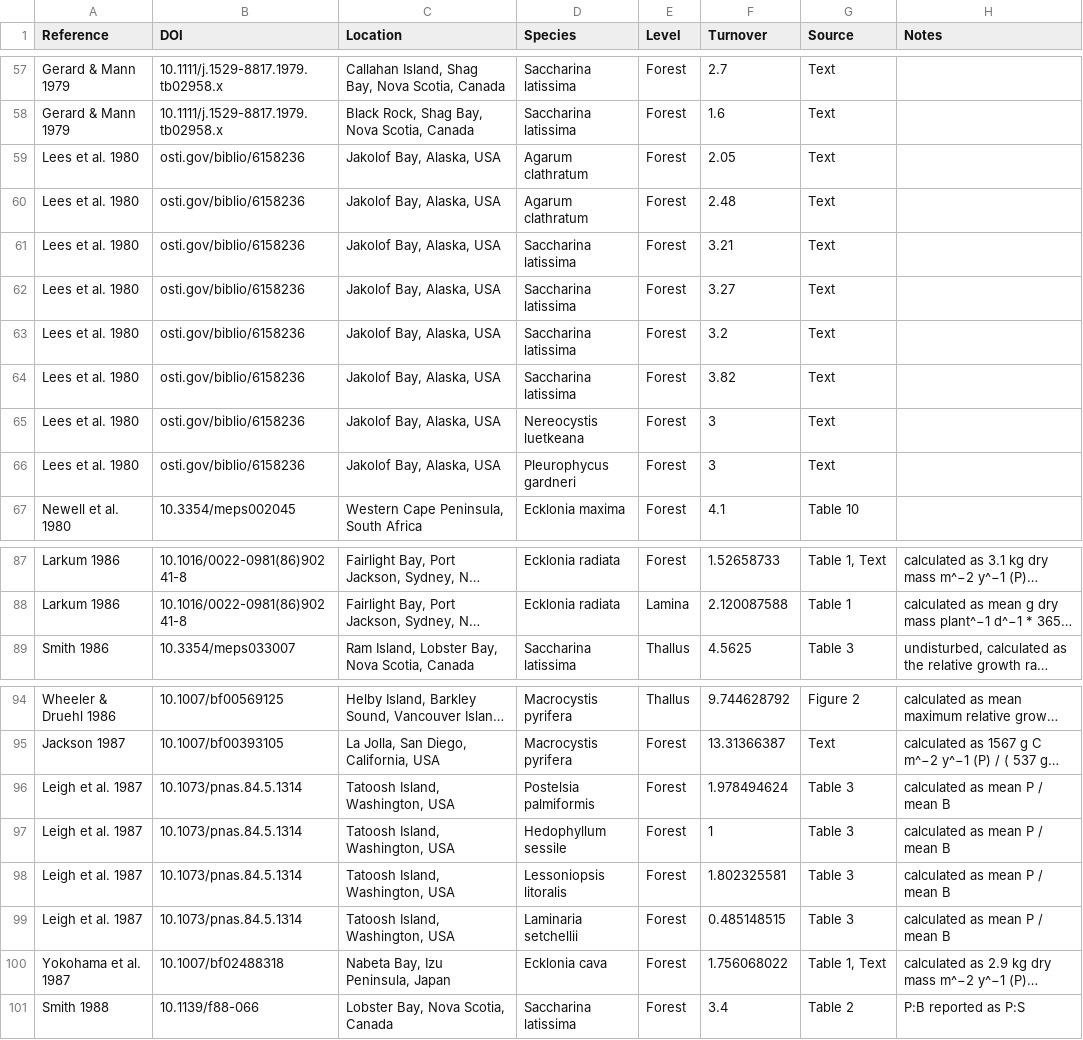
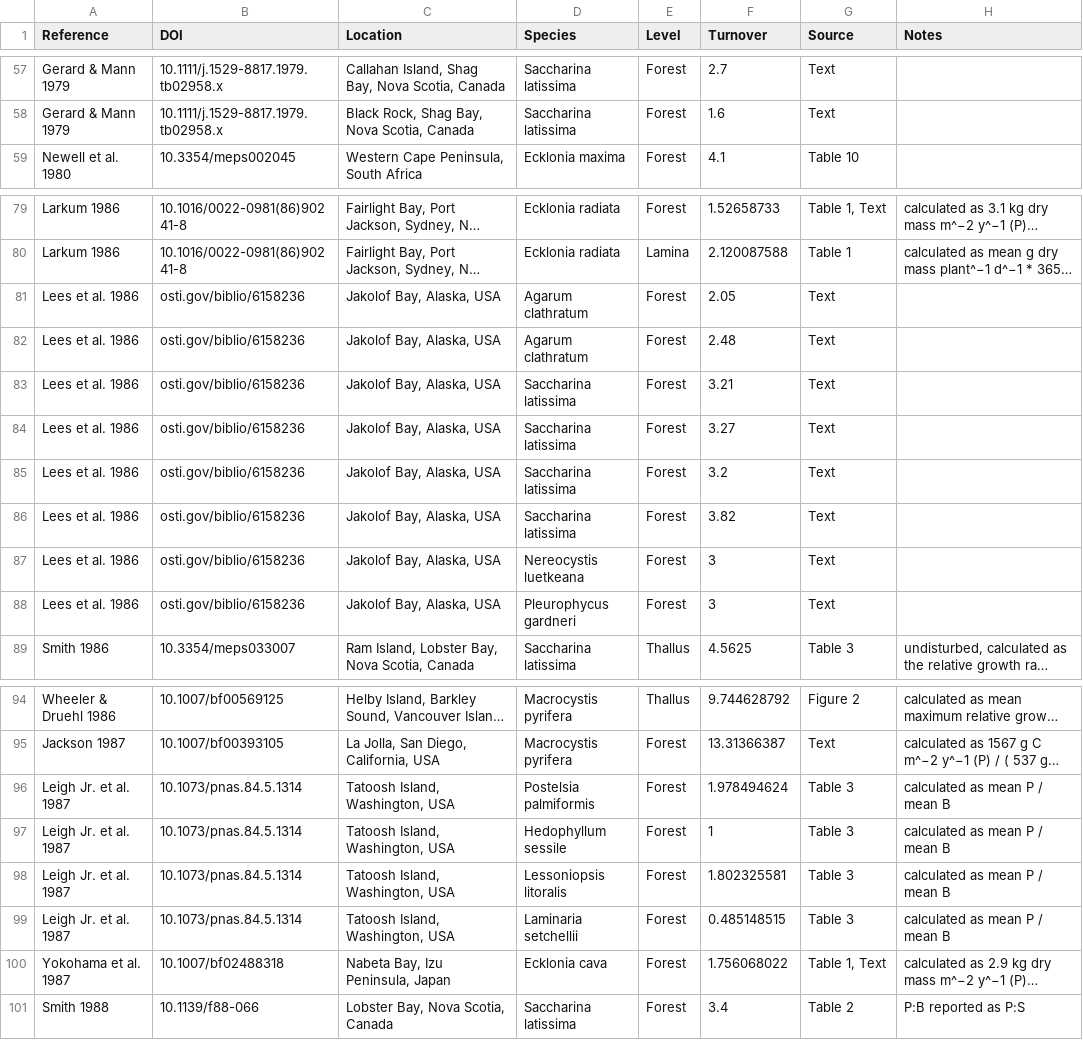
Before and after one commit to lukaseamus/dead-deco, a CSV file: Turnover/Turnover.csv, drawn as a sheet; only a part is shown, gaps mark what is left out; long unchanged cells end in …; removed rows and columns are numbered as before the commit, all else as after; the diff names each change by its address in the sheet, - before the commit and + after, or states it on an @@ line.

```diff
--- a/Turnover/Turnover.csv
+++ b/Turnover/Turnover.csv
-row 59: Lees et al. 1980 | osti.gov/biblio/6158236 | Jakolof Bay, Alaska, USA | Agarum clathratum | Forest | 2.05 | Text
-row 60: Lees et al. 1980 | osti.gov/biblio/6158236 | Jakolof Bay, Alaska, USA | Agarum clathratum | Forest | 2.48 | Text
-row 61: Lees et al. 1980 | osti.gov/biblio/6158236 | Jakolof Bay, Alaska, USA | Saccharina latissima | Forest | 3.21 | Text
-row 62: Lees et al. 1980 | osti.gov/biblio/6158236 | Jakolof Bay, Alaska, USA | Saccharina latissima | Forest | 3.27 | Text
-row 63: Lees et al. 1980 | osti.gov/biblio/6158236 | Jakolof Bay, Alaska, USA | Saccharina latissima | Forest | 3.2 | Text
-row 64: Lees et al. 1980 | osti.gov/biblio/6158236 | Jakolof Bay, Alaska, USA | Saccharina latissima | Forest | 3.82 | Text
-row 65: Lees et al. 1980 | osti.gov/biblio/6158236 | Jakolof Bay, Alaska, USA | Nereocystis luetkeana | Forest | 3 | Text
-row 66: Lees et al. 1980 | osti.gov/biblio/6158236 | Jakolof Bay, Alaska, USA | Pleurophycus gardneri | Forest | 3 | Text
+row 81: Lees et al. 1986 | osti.gov/biblio/6158236 | Jakolof Bay, Alaska, USA | Agarum clathratum | Forest | 2.05 | Text
+row 82: Lees et al. 1986 | osti.gov/biblio/6158236 | Jakolof Bay, Alaska, USA | Agarum clathratum | Forest | 2.48 | Text
+row 83: Lees et al. 1986 | osti.gov/biblio/6158236 | Jakolof Bay, Alaska, USA | Saccharina latissima | Forest | 3.21 | Text
+row 84: Lees et al. 1986 | osti.gov/biblio/6158236 | Jakolof Bay, Alaska, USA | Saccharina latissima | Forest | 3.27 | Text
+row 85: Lees et al. 1986 | osti.gov/biblio/6158236 | Jakolof Bay, Alaska, USA | Saccharina latissima | Forest | 3.2 | Text
+row 86: Lees et al. 1986 | osti.gov/biblio/6158236 | Jakolof Bay, Alaska, USA | Saccharina latissima | Forest | 3.82 | Text
+row 87: Lees et al. 1986 | osti.gov/biblio/6158236 | Jakolof Bay, Alaska, USA | Nereocystis luetkeana | Forest | 3 | Text
+row 88: Lees et al. 1986 | osti.gov/biblio/6158236 | Jakolof Bay, Alaska, USA | Pleurophycus gardneri | Forest | 3 | Text
-A96:A99 (Reference): Leigh et al. 1987
+A96:A99 (Reference): Leigh Jr. et al. 1987
```
Also changed, not shown: 54 other files.
